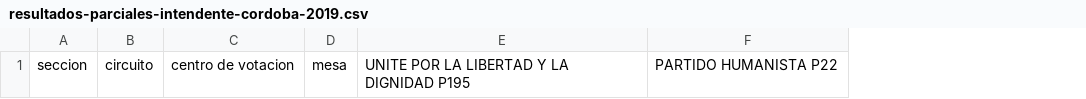
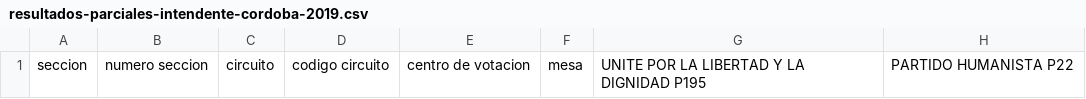
Before and after one commit to OpenDataCordoba/elecciones-2019-gobernador, a CSV file: resultados-parciales-intendente-cordoba-2019.csv, drawn as a sheet; only a part is shown; the diff names each change by its address in the sheet, - before the commit and + after, or states it on an @@ line.

Commit message:
update data

```diff
--- a/resultados-parciales-intendente-cordoba-2019.csv
+++ b/resultados-parciales-intendente-cordoba-2019.csv
+column B, row 1: numero seccion
+column D, row 1: codigo circuito
```
Also changed, not shown: resultados-parciales-legisladores-dist-unico-cordoba-2019.csv.
